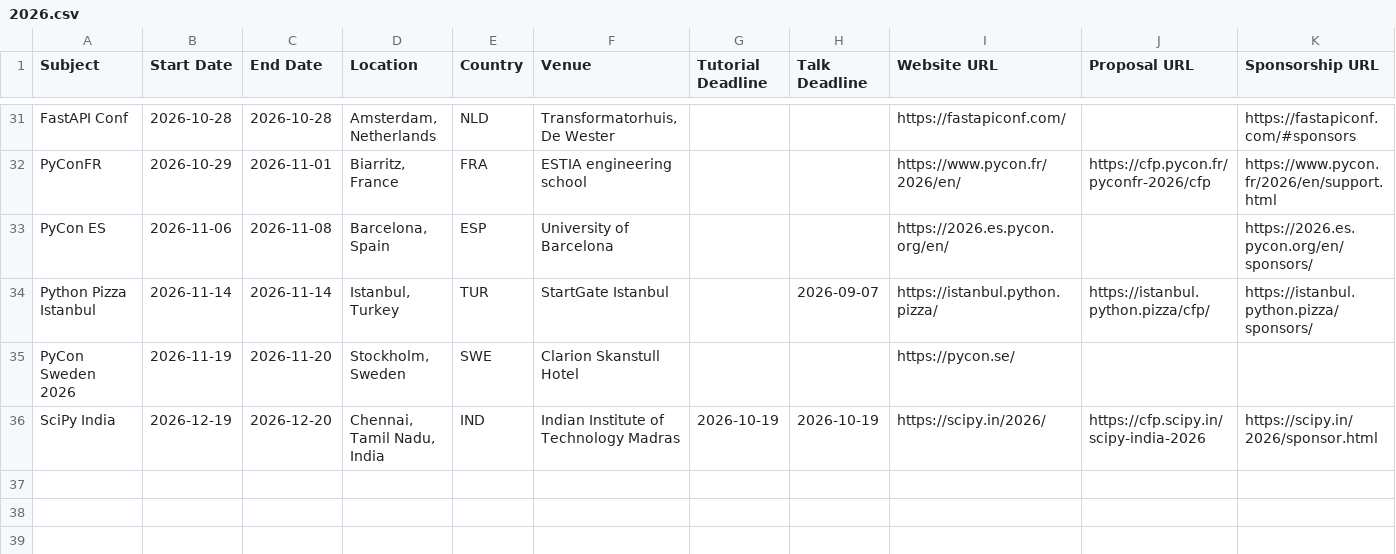
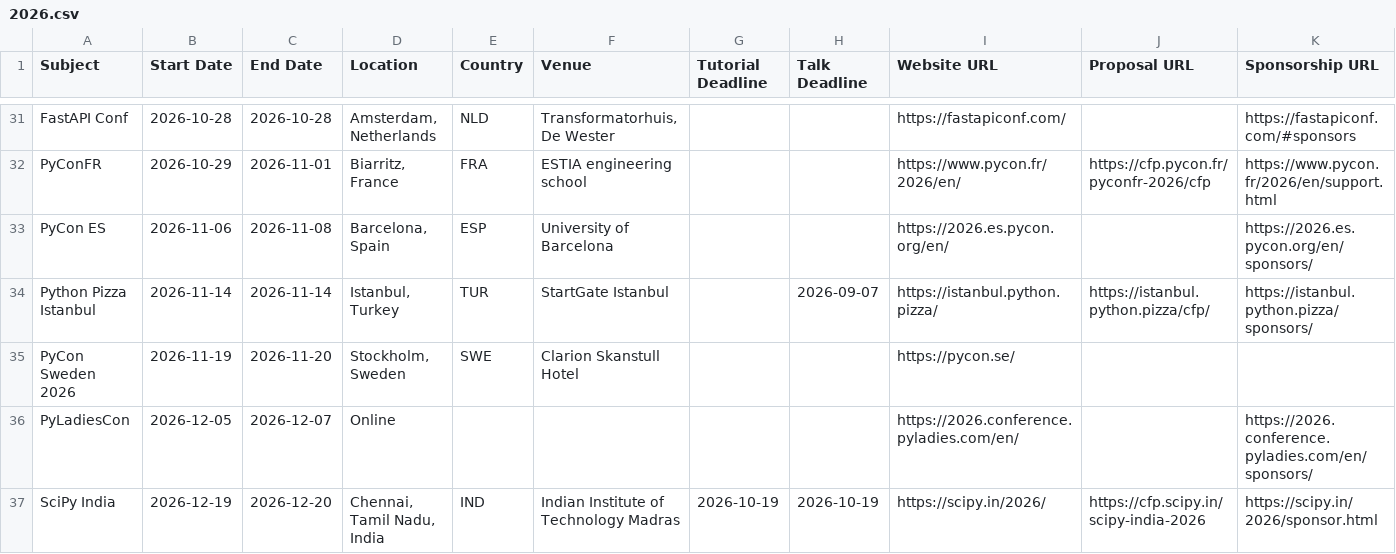
Before and after one commit to python-organizers/conferences, a CSV file: 2026.csv, drawn as a sheet; only a part is shown, gaps mark what is left out; the diff names each change by its address in the sheet, - before the commit and + after, or states it on an @@ line.

Commit message:
Add PyLadiesCon 2026

```diff
--- a/2026.csv
+++ b/2026.csv
+row 36: PyLadiesCon | 2026-12-05 | 2026-12-07 | Online |  |  |  |  | https://2026.conference.pyladies.com/en/ |  | https://2026.conference.pyladies.com/en/sponsors/
```
